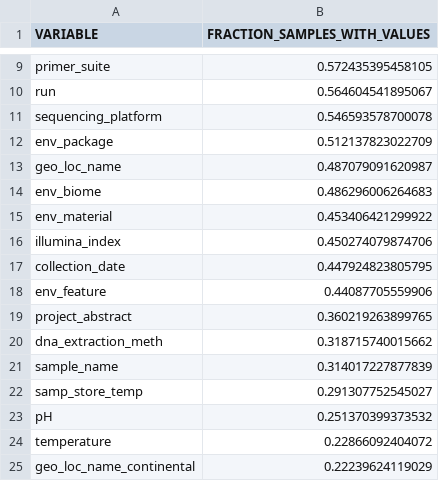
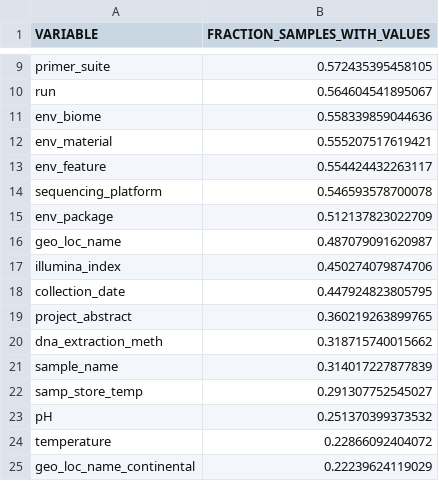
Before and after one commit to klocey/CoDL, a CSV file: metadata/formatted_metadata/metadata_counts_overall.csv, drawn as a sheet; only a part is shown, gaps mark what is left out.

```diff
--- a/metadata/formatted_metadata/metadata_counts_overall.csv
+++ b/metadata/formatted_metadata/metadata_counts_overall.csv
@@ -10,2 +10,5 @@ primer_suite,0.572435395458105
 run,0.564604541895067
+env_biome,0.558339859044636
+env_material,0.555207517619421
+env_feature,0.554424432263117
 sequencing_platform,0.546593578700078
@@ -13,7 +16,4 @@ env_package,0.512137823022709
 geo_loc_name,0.487079091620987
-env_biome,0.486296006264683
-env_material,0.453406421299922
 illumina_index,0.450274079874706
 collection_date,0.447924823805795
-env_feature,0.44087705559906
 project_abstract,0.360219263899765
```
Also changed, not shown: metadata/formatted_metadata/metadata_counts_by_project.csv, metadata/formatted_metadata/metadata_minimal_table.csv, 7 other files.
